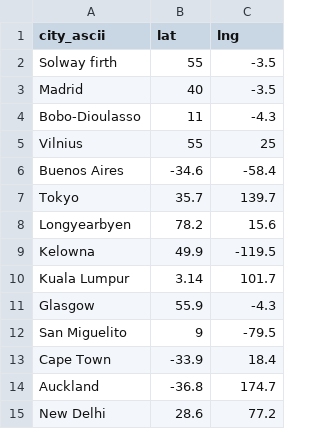
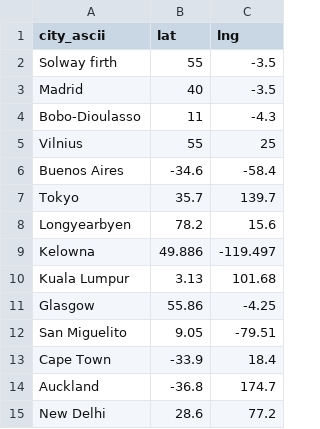
Before and after one commit to ApSTL/satelliteCoverage, a CSV file: lat_lon_data/coverage_lat_lng.csv, drawn as a sheet.

```diff
--- a/lat_lon_data/coverage_lat_lng.csv
+++ b/lat_lon_data/coverage_lat_lng.csv
@@ -8,6 +8,6 @@ Tokyo,35.7,139.7
 Longyearbyen,78.2,15.6
-Kelowna,49.9,-119.5
-Kuala Lumpur,3.14,101.7
-Glasgow,55.9,-4.3
-San Miguelito,9,-79.5
+Kelowna,49.886,-119.497
+Kuala Lumpur,3.13,101.68
+Glasgow,55.86,-4.25
+San Miguelito,9.05,-79.51
 Cape Town,-33.9,18.4
```
Also changed, not shown: 4 other files.
